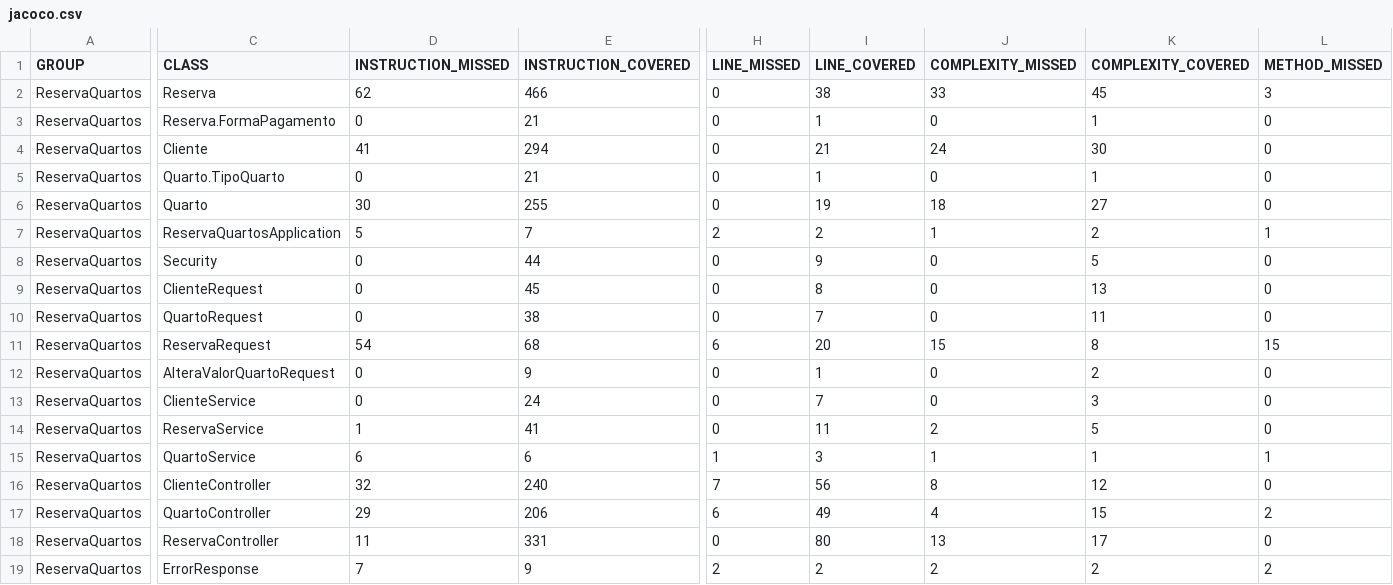
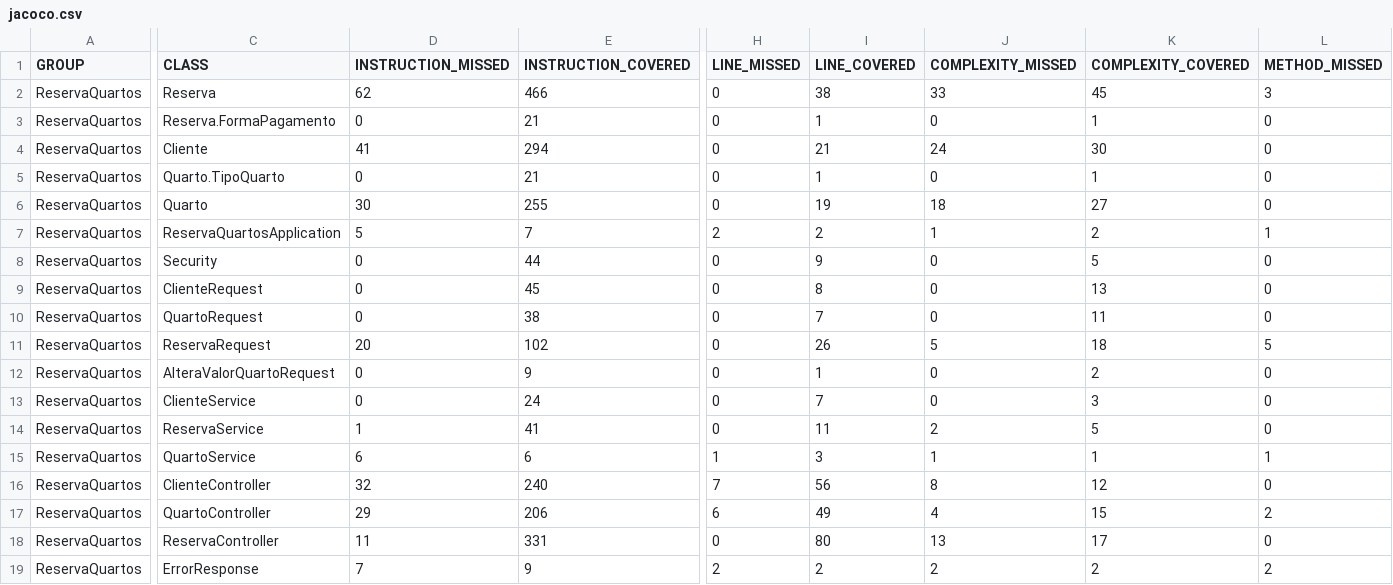
Before and after one commit to gabiwvisani/ReservaQuartos, a CSV file: target/site/jacoco/jacoco.csv, drawn as a sheet; only a part is shown, gaps mark what is left out; the diff covers the shown part only; the diff names each change by its address in the sheet, - before the commit and + after, or states it on an @@ line.

```diff
--- a/target/site/jacoco/jacoco.csv
+++ b/target/site/jacoco/jacoco.csv
-D11 (INSTRUCTION_MISSED): 54
+D11 (INSTRUCTION_MISSED): 20
-E11 (INSTRUCTION_COVERED): 68
+E11 (INSTRUCTION_COVERED): 102
-H11 (LINE_MISSED): 6
+H11 (LINE_MISSED): 0
-I11 (LINE_COVERED): 20
+I11 (LINE_COVERED): 26
-J11 (COMPLEXITY_MISSED): 15
+J11 (COMPLEXITY_MISSED): 5
-K11 (COMPLEXITY_COVERED): 8
+K11 (COMPLEXITY_COVERED): 18
-L11 (METHOD_MISSED): 15
+L11 (METHOD_MISSED): 5
```
Also changed, not shown: 1 edited cell elsewhere in this file, 30 other files.
